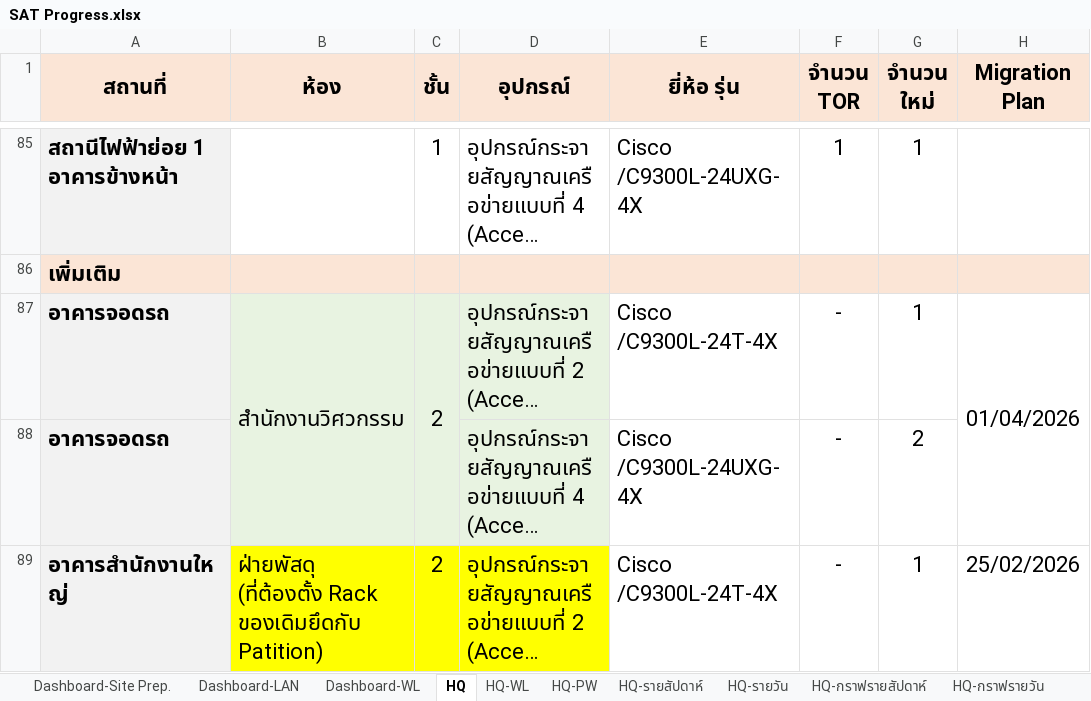
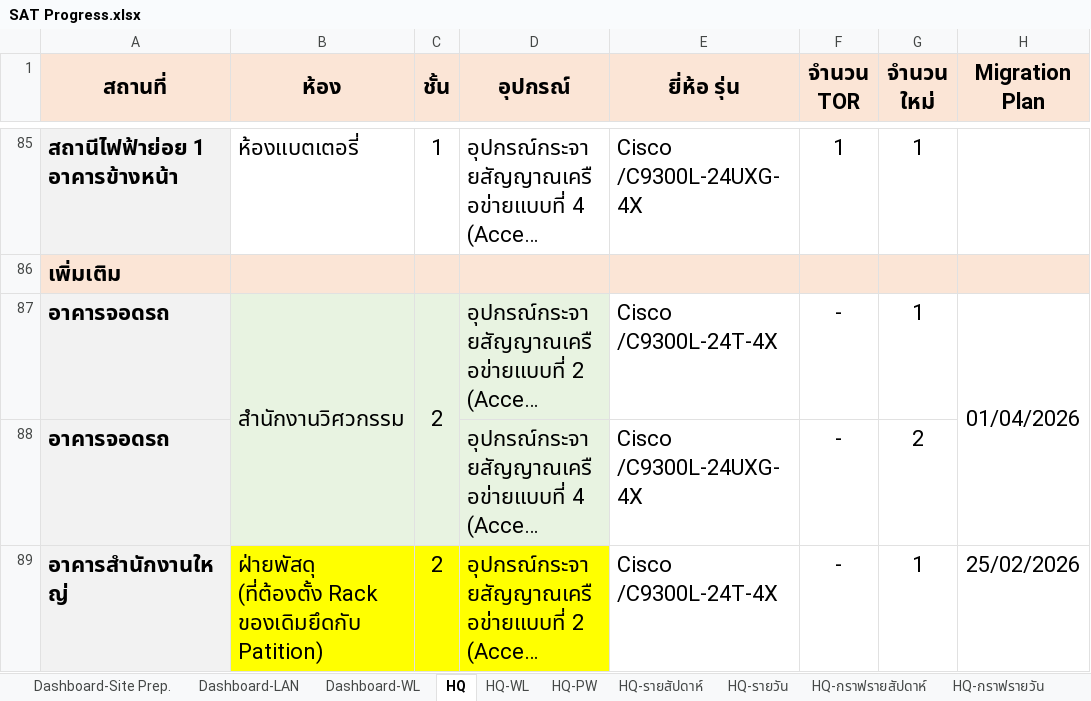
Before and after one commit to watanyu158/hkt-migr-dashboard, an Excel workbook: backend/SAT Progress.xlsx, sheet HQ, drawn as a sheet; only a part is shown, gaps mark what is left out; long unchanged cells end in …; values as stored, in another font and other column widths than the file's, no borders; conditional formats not drawn; the diff covers the shown part only; the diff names each change by its address in the sheet, - before the commit and + after, or states it on an @@ line.

```diff
--- a/backend/SAT Progress.xlsx (sheet HQ)
+++ b/backend/SAT Progress.xlsx (sheet HQ)
-B85 (ห้อง): (empty)
+B85 (ห้อง): ห้องแบตเตอรี่
```
Also changed, not shown: 1 added row, 1 removed row, 27 edited cells and merged cells elsewhere in this sheet, sheet HKT, sheet HKT-WL, charts or pictures, 2 other files.
